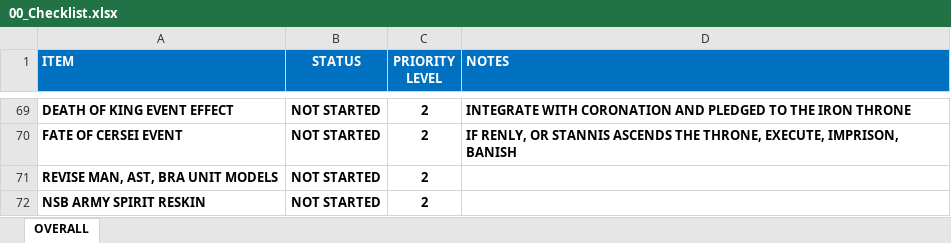
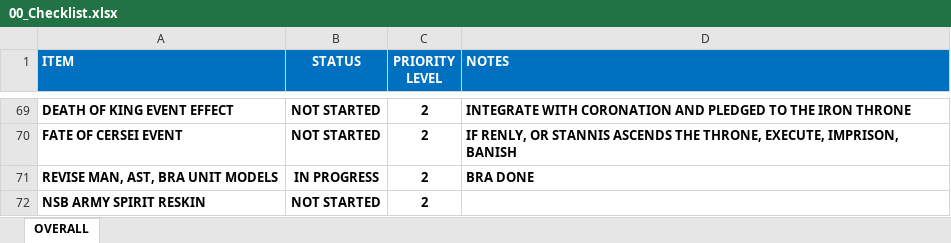
Before and after one commit to TK2030B/FAB, an Excel workbook: 00_Checklist.xlsx, sheet OVERALL, drawn as a sheet; only a part is shown, gaps mark what is left out; values as stored, in another font and other column widths than the file's, no borders; conditional formats not drawn; the diff names each change by its address in the sheet, - before the commit and + after, or states it on an @@ line.

```diff
--- a/00_Checklist.xlsx (sheet OVERALL)
+++ b/00_Checklist.xlsx (sheet OVERALL)
-B71 (STATUS): NOT STARTED
+B71 (STATUS): IN PROGRESS
-D71 (NOTES): (empty)
+D71 (NOTES): BRA DONE
```
Also changed, not shown: 31 other files.
